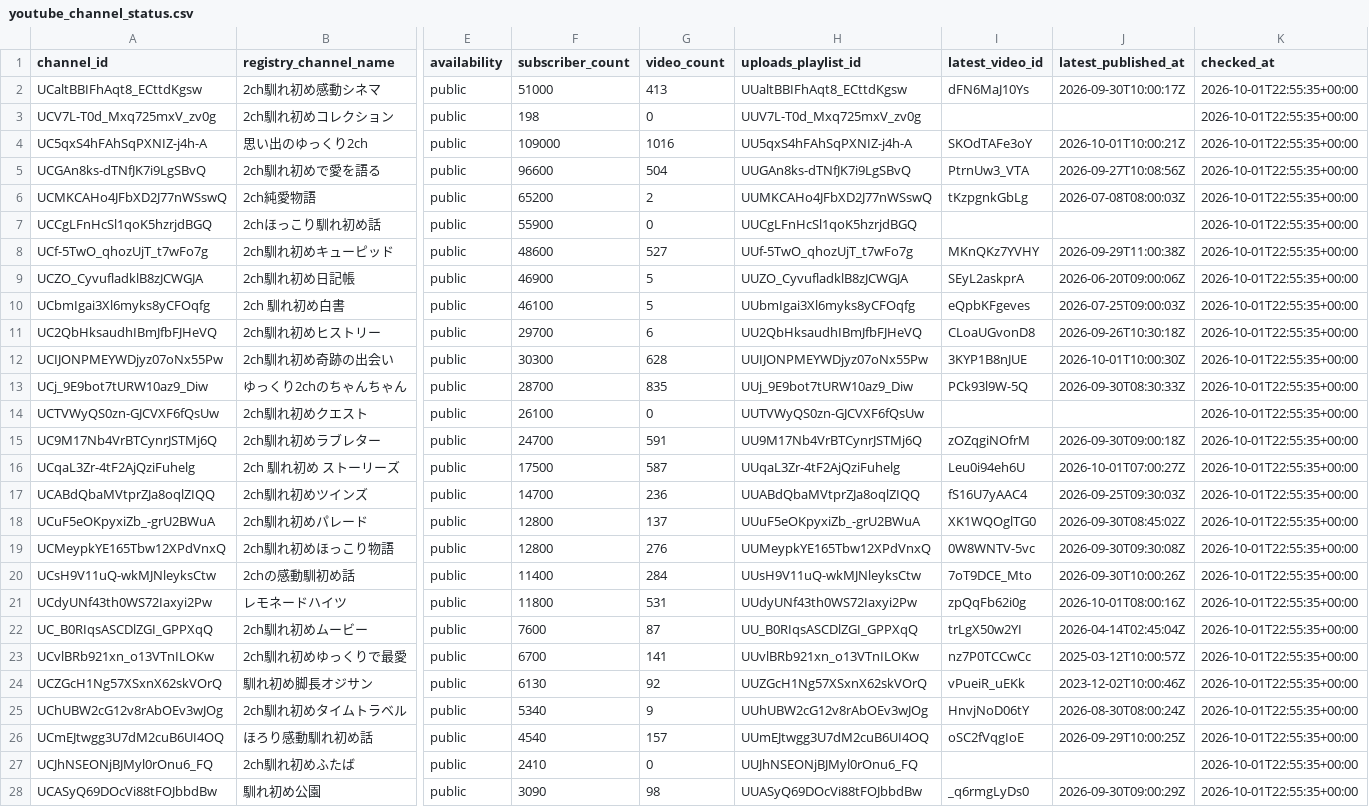
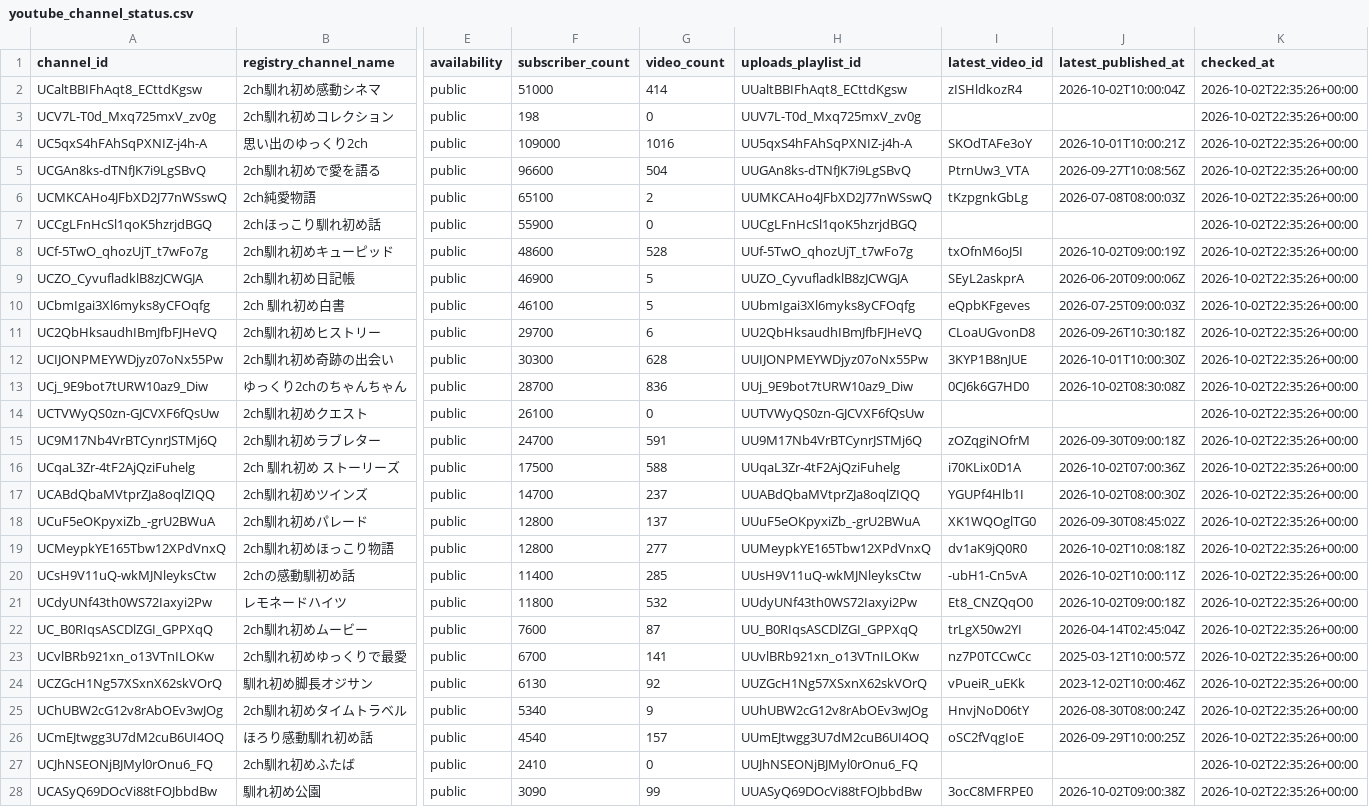
Before and after one commit to japonismy/naresome-kikaku-research, a CSV file: data_sources/youtube_channel_status.csv, drawn as a sheet; only a part is shown, gaps mark what is left out; the diff covers the shown part only; the diff names each change by its address in the sheet, - before the commit and + after, or states it on an @@ line.

```diff
--- a/data_sources/youtube_channel_status.csv
+++ b/data_sources/youtube_channel_status.csv
-G2 (video_count): 413
+G2 (video_count): 414
-I2 (latest_video_id): dFN6MaJ10Ys
+I2 (latest_video_id): zISHldkozR4
-J2 (latest_published_at): 2026-09-30T10:00:17Z
+J2 (latest_published_at): 2026-10-02T10:00:04Z
-K2:K28 (checked_at): 2026-10-01T22:55:35+00:00
+K2:K28 (checked_at): 2026-10-02T22:35:26+00:00
-F6 (subscriber_count): 65200
+F6 (subscriber_count): 65100
-G8 (video_count): 527
+G8 (video_count): 528
-I8 (latest_video_id): MKnQKz7YVHY
+I8 (latest_video_id): txOfnM6oJ5I
-J8 (latest_published_at): 2026-09-29T11:00:38Z
+J8 (latest_published_at): 2026-10-02T09:00:19Z
-G13 (video_count): 835
+G13 (video_count): 836
-I13 (latest_video_id): PCk93l9W-5Q
+I13 (latest_video_id): 0CJ6k6G7HD0
-J13 (latest_published_at): 2026-09-30T08:30:33Z
+J13 (latest_published_at): 2026-10-02T08:30:08Z
-G16 (video_count): 587
+G16 (video_count): 588
-I16 (latest_video_id): Leu0i94eh6U
+I16 (latest_video_id): i70KLix0D1A
-J16 (latest_published_at): 2026-10-01T07:00:27Z
+J16 (latest_published_at): 2026-10-02T07:00:36Z
-G17 (video_count): 236
+G17 (video_count): 237
-I17 (latest_video_id): fS16U7yAAC4
+I17 (latest_video_id): YGUPf4Hlb1I
-J17 (latest_published_at): 2026-09-25T09:30:03Z
+J17 (latest_published_at): 2026-10-02T08:00:30Z
-G19 (video_count): 276
+G19 (video_count): 277
-I19 (latest_video_id): 0W8WNTV-5vc
+I19 (latest_video_id): dv1aK9jQ0R0
-J19 (latest_published_at): 2026-09-30T09:30:08Z
+J19 (latest_published_at): 2026-10-02T10:08:18Z
-G20 (video_count): 284
+G20 (video_count): 285
-I20 (latest_video_id): 7oT9DCE_Mto
+I20 (latest_video_id): -ubH1-Cn5vA
-J20 (latest_published_at): 2026-09-30T10:00:26Z
+J20 (latest_published_at): 2026-10-02T10:00:11Z
-G21 (video_count): 531
+G21 (video_count): 532
-I21 (latest_video_id): zpQqFb62i0g
+I21 (latest_video_id): Et8_CNZQqO0
-J21 (latest_published_at): 2026-10-01T08:00:16Z
+J21 (latest_published_at): 2026-10-02T09:00:18Z
-G28 (video_count): 98
+G28 (video_count): 99
-I28 (latest_video_id): _q6rmgLyDs0
+I28 (latest_video_id): 3ocC8MFRPE0
-J28 (latest_published_at): 2026-09-30T09:00:29Z
+J28 (latest_published_at): 2026-10-02T09:00:38Z
```
Also changed, not shown: 16 edited cells elsewhere in this file, data_sources/youtube_current_stats.csv, reports/channel_scope.csv, 8 other files.
